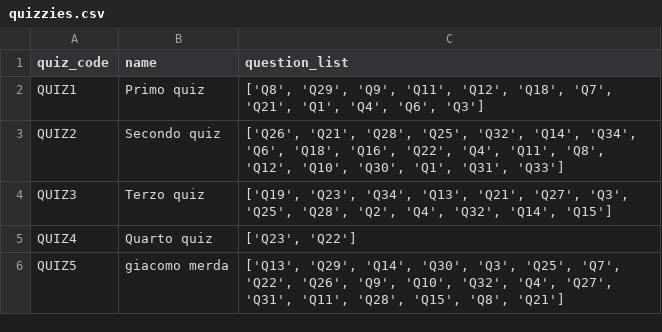
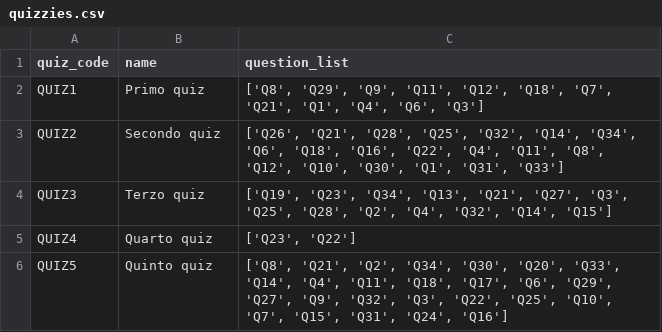
Before and after one commit to m4t3c/TW, a CSV file: Esami_Laboratorio/Esame_TW_15-07-2025/data/quizzies.csv, drawn as a sheet.

```diff
--- a/Esami_Laboratorio/Esame_TW_15-07-2025/data/quizzies.csv
+++ b/Esami_Laboratorio/Esame_TW_15-07-2025/data/quizzies.csv
@@ -5,2 +5,2 @@ QUIZ3,Terzo quiz,"['Q19', 'Q23', 'Q34', 'Q13', 'Q21', 'Q27', 'Q3', 'Q25', 'Q28',
 QUIZ4,Quarto quiz,"['Q23', 'Q22']"
-QUIZ5,giacomo merda,"['Q13', 'Q29', 'Q14', 'Q30', 'Q3', 'Q25', 'Q7', 'Q22', 'Q26', 'Q9', 'Q10', 'Q32', 'Q4', 'Q27', 'Q31', 'Q11', 'Q28', 'Q15', 'Q8', 'Q21']"
+QUIZ5,Quinto quiz,"['Q8', 'Q21', 'Q2', 'Q34', 'Q30', 'Q20', 'Q33', 'Q14', 'Q4', 'Q11', 'Q18', 'Q17', 'Q6', 'Q29', 'Q27', 'Q9', 'Q32', 'Q3', 'Q22', 'Q25', 'Q10', 'Q7', 'Q15', 'Q31', 'Q24', 'Q16']"
```
Also changed, not shown: Esami_Laboratorio/Esame_TW_12-02-2025/data/comments.csv, Esami_Laboratorio/Esame_TW_23-01-2025/data/products.csv, 22 other files.
